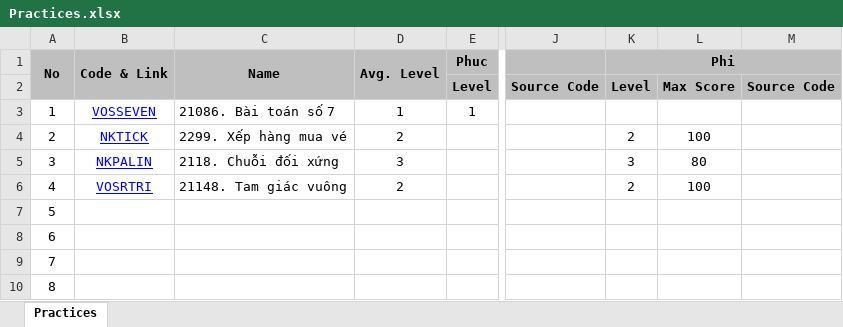
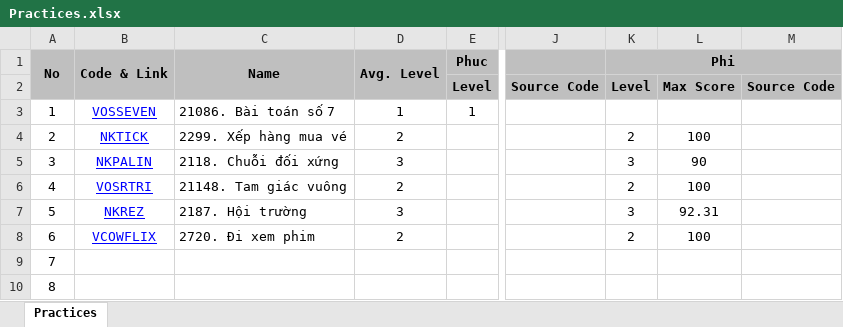
Before and after one commit to haminhngoc/Programming, an Excel workbook: Olympic-2014/Practices.xlsx, sheet Practices, drawn as a sheet; only a part is shown, gaps mark what is left out; values as stored, in another font and other column widths than the file's, no borders; the diff names each change by its address in the sheet, - before the commit and + after, or states it on an @@ line.

```diff
--- a/Olympic-2014/Practices.xlsx (sheet Practices)
+++ b/Olympic-2014/Practices.xlsx (sheet Practices)
-L5: 80
+L5: 90
-B7 (Code & Link): (empty)
+B7 (Code & Link): NKREZ
-C7 (Name): (empty)
+C7 (Name): 2187. Hội trường
-D7 (Avg. Level): (empty)
+D7 (Avg. Level): 3
-K7 (Phi): (empty)
+K7 (Phi): 3
-L7: (empty)
+L7: 92.31
-B8 (Code & Link): (empty)
+B8 (Code & Link): VCOWFLIX
-C8 (Name): (empty)
+C8 (Name): 2720. Đi xem phim
-D8 (Avg. Level): (empty)
+D8 (Avg. Level): 2
-K8 (Phi): (empty)
+K8 (Phi): 2
-L8: (empty)
+L8: 100
```
Also changed, not shown: 1 other file.
